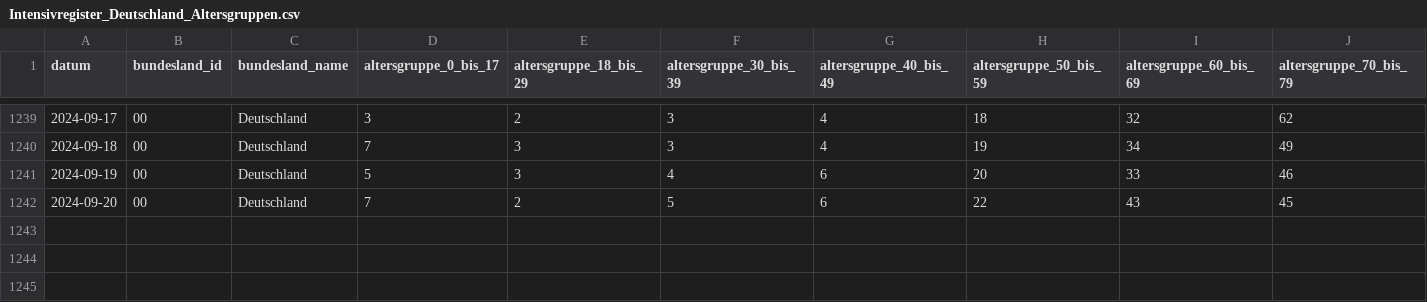
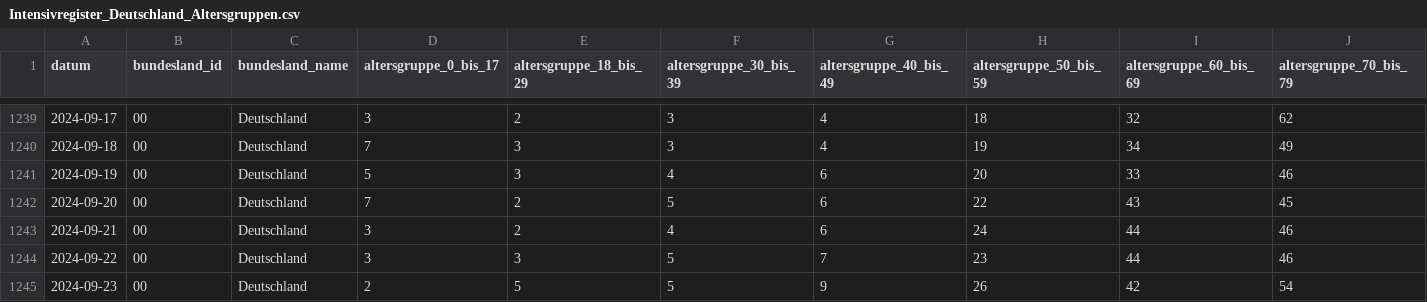
Before and after one commit to robert-koch-institut/Intensivkapazitaeten_und_COVID-19-Intensivbettenbelegung_in_Deutschland, a CSV file: Intensivregister_Deutschland_Altersgruppen.csv, drawn as a sheet; only a part is shown, gaps mark what is left out; rows hold the shown columns only; the diff names each change by its address in the sheet, - before the commit and + after, or states it on an @@ line.

```diff
--- a/Intensivregister_Deutschland_Altersgruppen.csv
+++ b/Intensivregister_Deutschland_Altersgruppen.csv
+row 1243: 2024-09-21 | 00 | Deutschland | 3 | 2 | 4 | 6 | 24 | 44 | 46
+row 1244: 2024-09-22 | 00 | Deutschland | 3 | 3 | 5 | 7 | 23 | 44 | 46
+row 1245: 2024-09-23 | 00 | Deutschland | 2 | 5 | 5 | 9 | 26 | 42 | 54
```
Also changed, not shown: Intensivregister_Deutschland_Kapazitaeten.csv, 8 other files.
